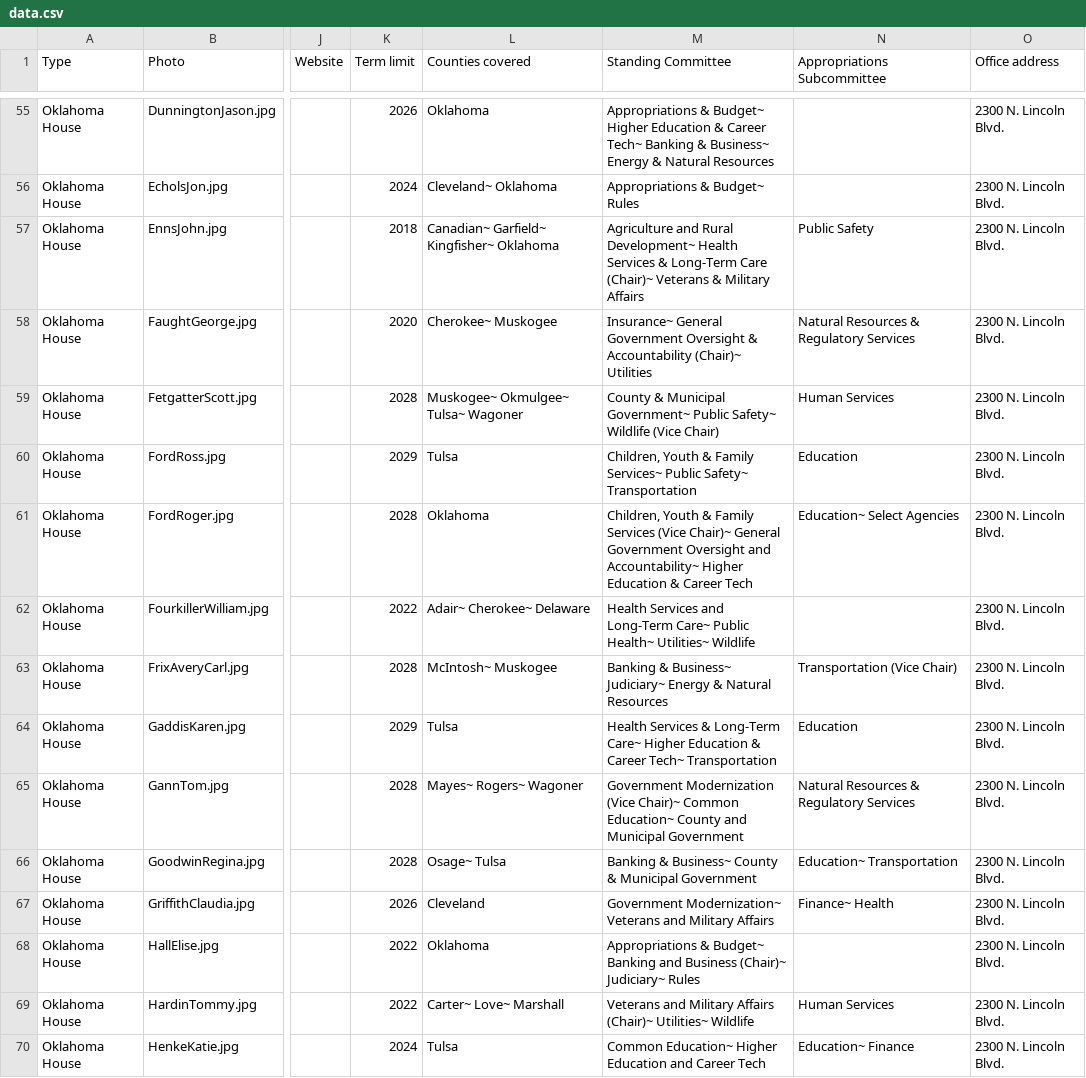
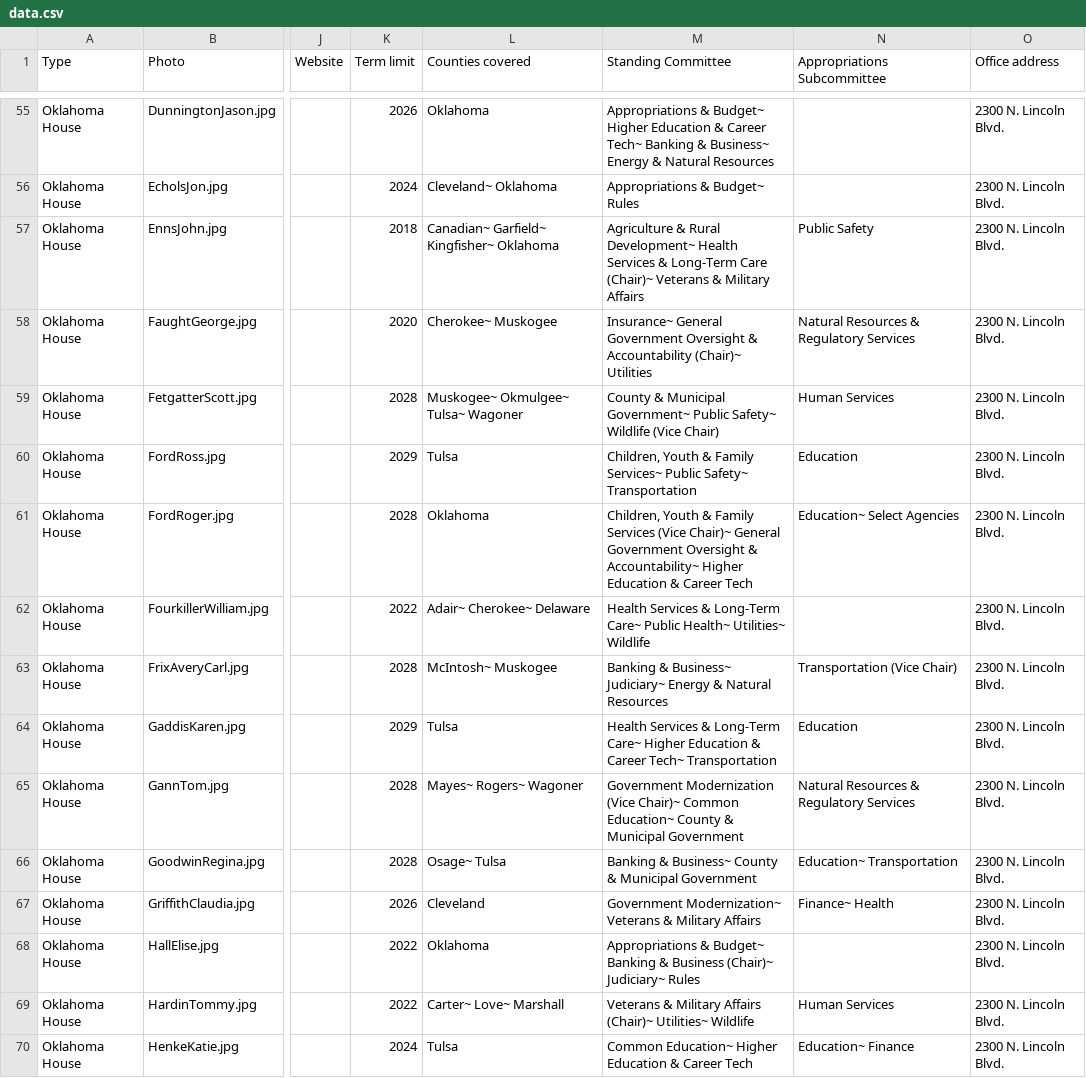
Before and after one commit to jhassell/oaec-ios-legislative-app, a CSV file: OAECLegGuide/Data/data.csv, drawn as a sheet; only a part is shown, gaps mark what is left out; the diff covers the shown part only; the diff names each change by its address in the sheet, - before the commit and + after, or states it on an @@ line.

```diff
--- a/OAECLegGuide/Data/data.csv
+++ b/OAECLegGuide/Data/data.csv
-M57 (Standing Committee): Agriculture and Rural Development~…
+M57 (Standing Committee): Agriculture & Rural Development~…
-M61 (Standing Committee): …Government Oversight and Accountability~ Higher…
+M61 (Standing Committee): …Government Oversight & Accountability~ Higher…
-M62 (Standing Committee): Health Services and Long-Term Care~…
+M62 (Standing Committee): Health Services & Long-Term Care~…
-M65 (Standing Committee): …Education~ County and Municipal Government
+M65 (Standing Committee): …Education~ County & Municipal Government
-M67 (Standing Committee): …Modernization~ Veterans and Military Affairs
+M67 (Standing Committee): …Modernization~ Veterans & Military Affairs
-M68 (Standing Committee): …Budget~ Banking and Business (Chair)~…
+M68 (Standing Committee): …Budget~ Banking & Business (Chair)~…
-M69 (Standing Committee): Veterans and Military Affairs…
+M69 (Standing Committee): Veterans & Military Affairs…
-M70 (Standing Committee): …Higher Education and Career Tech
+M70 (Standing Committee): …Higher Education & Career Tech
```
Also changed, not shown: 90 edited cells elsewhere in this file, 4 other files.
